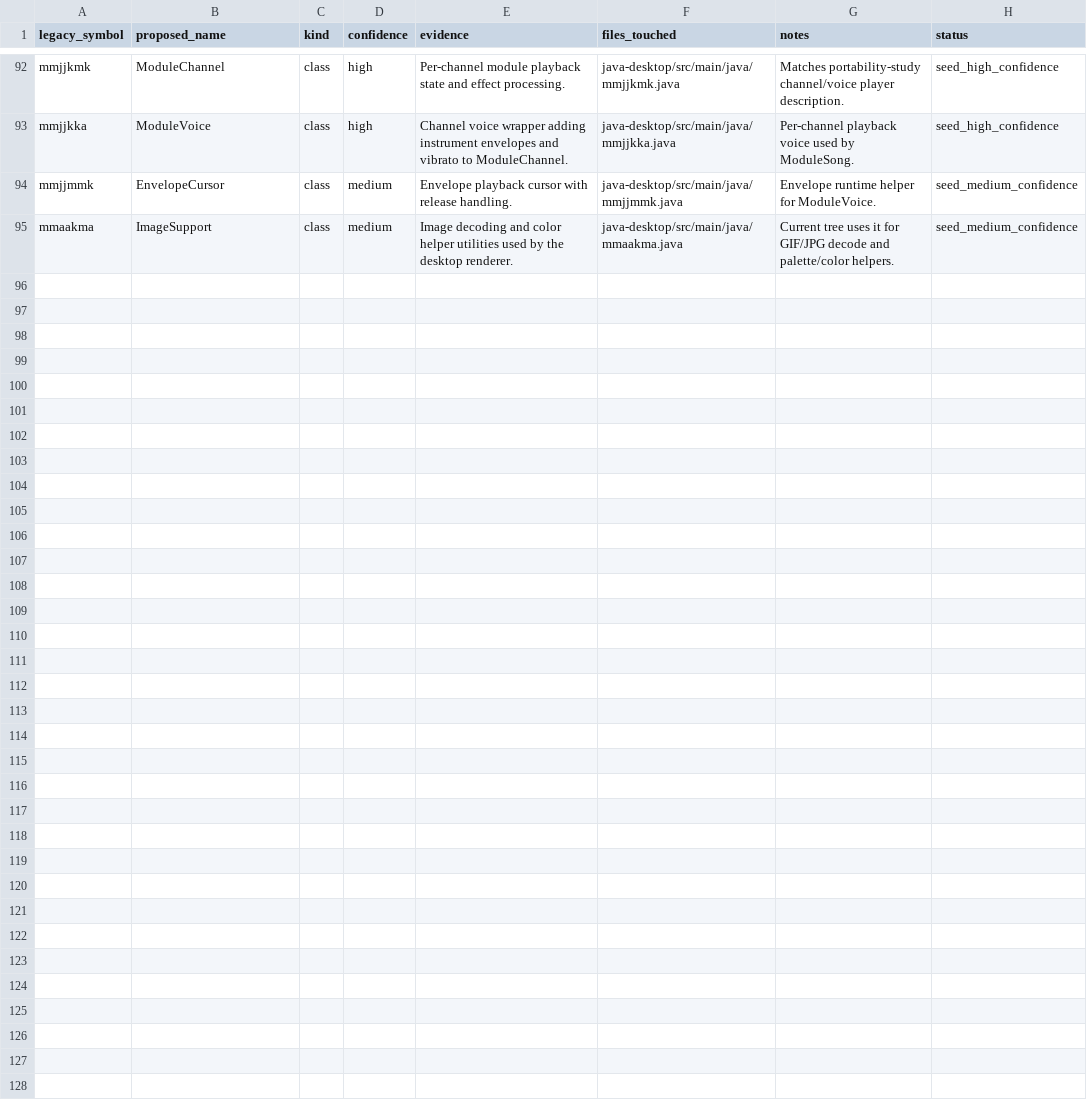
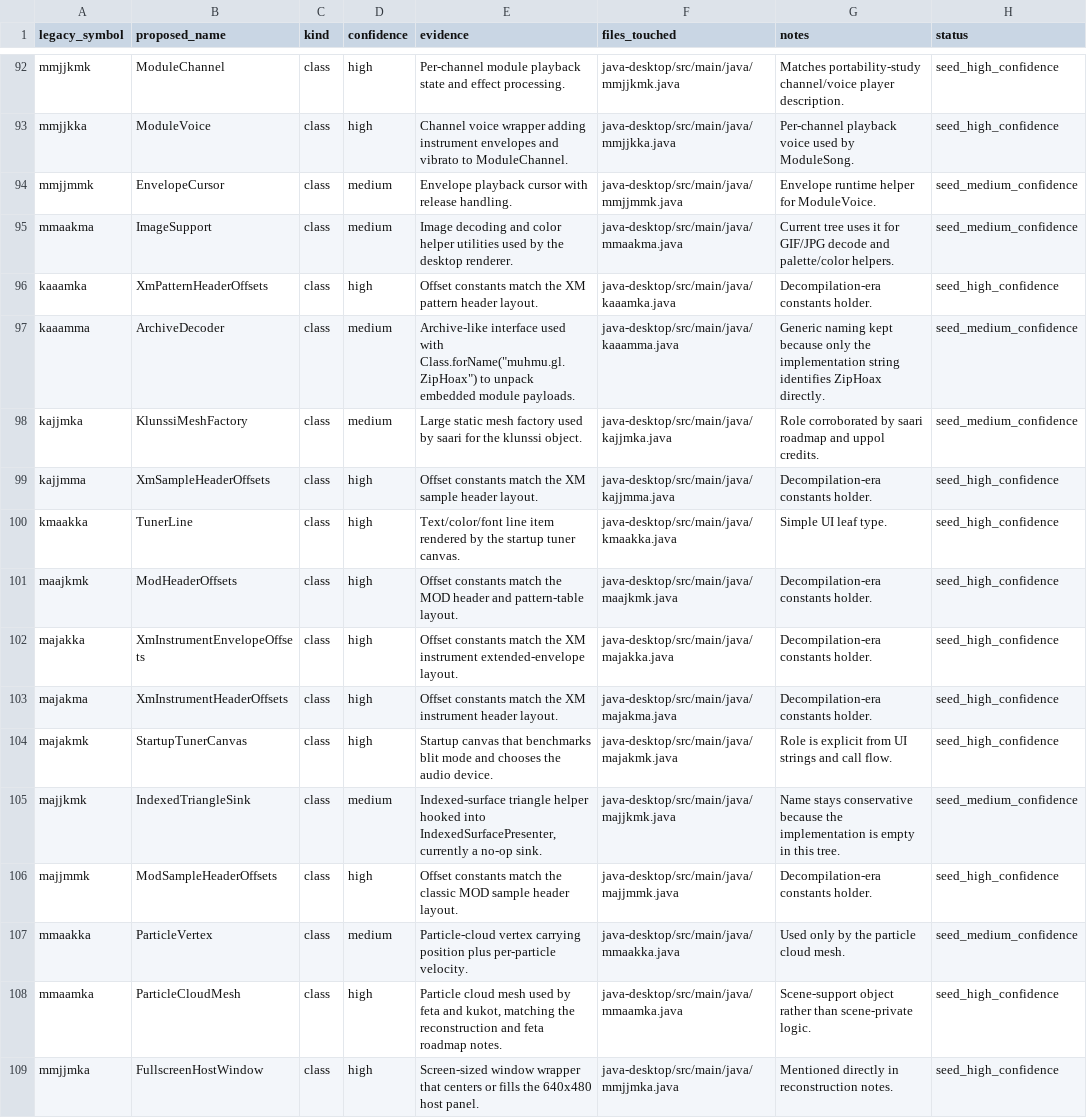
Before and after one commit to astrofra/preservation-forward-by-komplex, a CSV file: documentation/forward-symbol-map.csv, drawn as a sheet; only a part is shown, gaps mark what is left out.

```diff
--- a/documentation/forward-symbol-map.csv
+++ b/documentation/forward-symbol-map.csv
@@ -95 +95,15 @@ mmjjmmk,EnvelopeCursor,class,medium,Envelope playback cursor with release handli
 mmaakma,ImageSupport,class,medium,Image decoding and color helper utilities used by the desktop renderer.,java-desktop/src/main/java/mmaakma.java,Current tree uses it for GIF/JPG decode and palette/color helpers.,seed_medium_confidence
+kaaamka,XmPatternHeaderOffsets,class,high,Offset constants match the XM pattern header layout.,java-desktop/src/main/java/kaaamka.java,Decompilation-era constants holder.,seed_high_confidence
+kaaamma,ArchiveDecoder,class,medium,"Archive-like interface used with Class.forName(""muhmu.gl.ZipHoax"") to unpack embedded module payloads.",java-desktop/src/main/java/kaaamma.java,Generic naming kept because only the implementation string identifies ZipHoax directly.,seed_medium_confidence
+kajjmka,KlunssiMeshFactory,class,medium,Large static mesh factory used by saari for the klunssi object.,java-desktop/src/main/java/kajjmka.java,Role corroborated by saari roadmap and uppol credits.,seed_medium_confidence
+kajjmma,XmSampleHeaderOffsets,class,high,Offset constants match the XM sample header layout.,java-desktop/src/main/java/kajjmma.java,Decompilation-era constants holder.,seed_high_confidence
+kmaakka,TunerLine,class,high,Text/color/font line item rendered by the startup tuner canvas.,java-desktop/src/main/java/kmaakka.java,Simple UI leaf type.,seed_high_confidence
+maajkmk,ModHeaderOffsets,class,high,Offset constants match the MOD header and pattern-table layout.,java-desktop/src/main/java/maajkmk.java,Decompilation-era constants holder.,seed_high_confidence
+majakka,XmInstrumentEnvelopeOffsets,class,high,Offset constants match the XM instrument extended-envelope layout.,java-desktop/src/main/java/majakka.java,Decompilation-era constants holder.,seed_high_confidence
+majakma,XmInstrumentHeaderOffsets,class,high,Offset constants match the XM instrument header layout.,java-desktop/src/main/java/majakma.java,Decompilation-era constants holder.,seed_high_confidence
+majakmk,StartupTunerCanvas,class,high,Startup canvas that benchmarks blit mode and chooses the audio device.,java-desktop/src/main/java/majakmk.java,Role is explicit from UI strings and call flow.,seed_high_confidence
+majjkmk,IndexedTriangleSink,class,medium,"Indexed-surface triangle helper hooked into IndexedSurfacePresenter, currently a no-op sink.",java-desktop/src/main/java/majjkmk.java,Name stays conservative because the implementation is empty in this tree.,seed_medium_confidence
+majjmmk,ModSampleHeaderOffsets,class,high,Offset constants match the classic MOD sample header layout.,java-desktop/src/main/java/majjmmk.java,Decompilation-era constants holder.,seed_high_confidence
+mmaakka,ParticleVertex,class,medium,Particle-cloud vertex carrying position plus per-particle velocity.,java-desktop/src/main/java/mmaakka.java,Used only by the particle cloud mesh.,seed_medium_confidence
+mmaamka,ParticleCloudMesh,class,high,"Particle cloud mesh used by feta and kukot, matching the reconstruction and feta roadmap notes.",java-desktop/src/main/java/mmaamka.java,Scene-support object rather than scene-private logic.,seed_high_confidence
+mmjjmka,FullscreenHostWindow,class,high,Screen-sized window wrapper that centers or fills the 640x480 host panel.,java-desktop/src/main/java/mmjjmka.java,Mentioned directly in reconstruction notes.,seed_high_confidence
```
Also changed, not shown: 20 other files.
